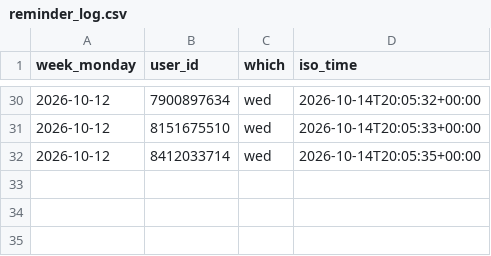
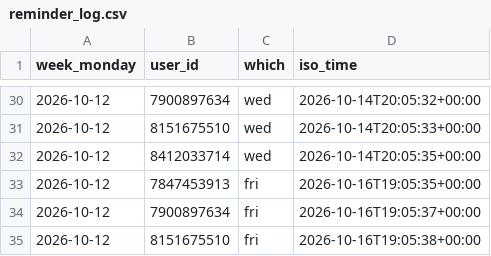
Before and after one commit to Mehinewe/weekly-topic-t, a CSV file: reminder_log.csv, drawn as a sheet; only a part is shown, gaps mark what is left out; the diff names each change by its address in the sheet, - before the commit and + after, or states it on an @@ line.

```diff
--- a/reminder_log.csv
+++ b/reminder_log.csv
+row 33: 2026-10-12 | 7847453913 | fri | 2026-10-16T19:05:35+00:00
+row 34: 2026-10-12 | 7900897634 | fri | 2026-10-16T19:05:37+00:00
+row 35: 2026-10-12 | 8151675510 | fri | 2026-10-16T19:05:38+00:00
```
